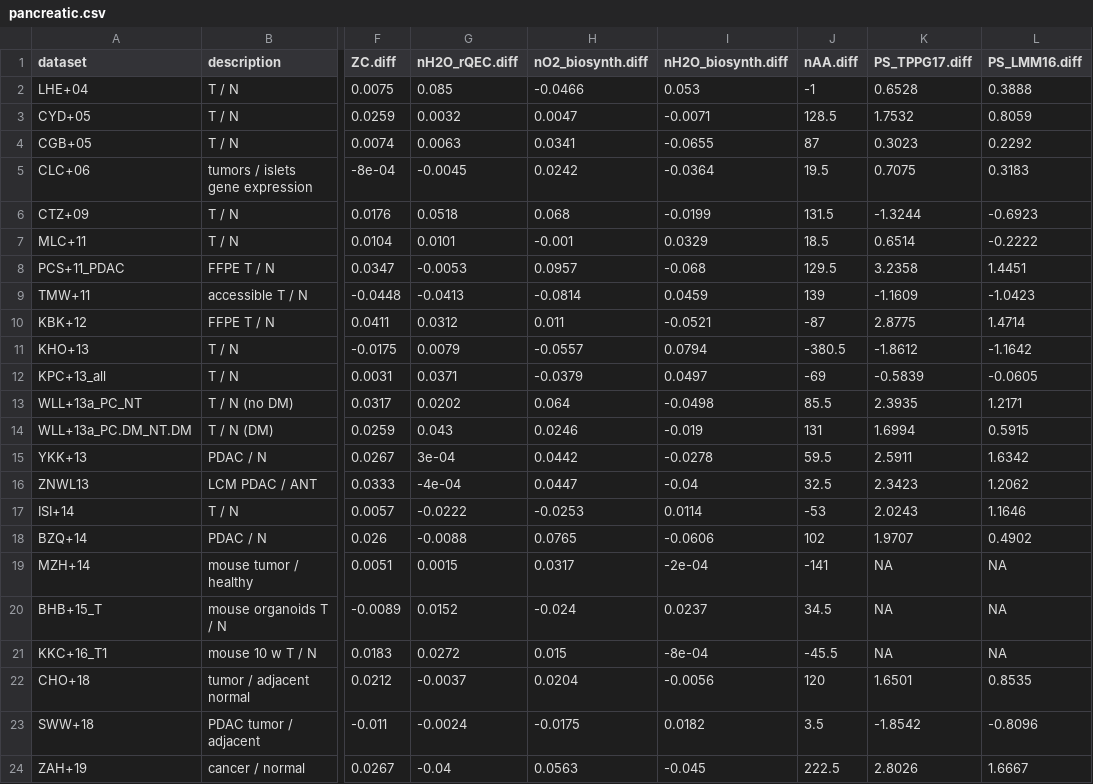
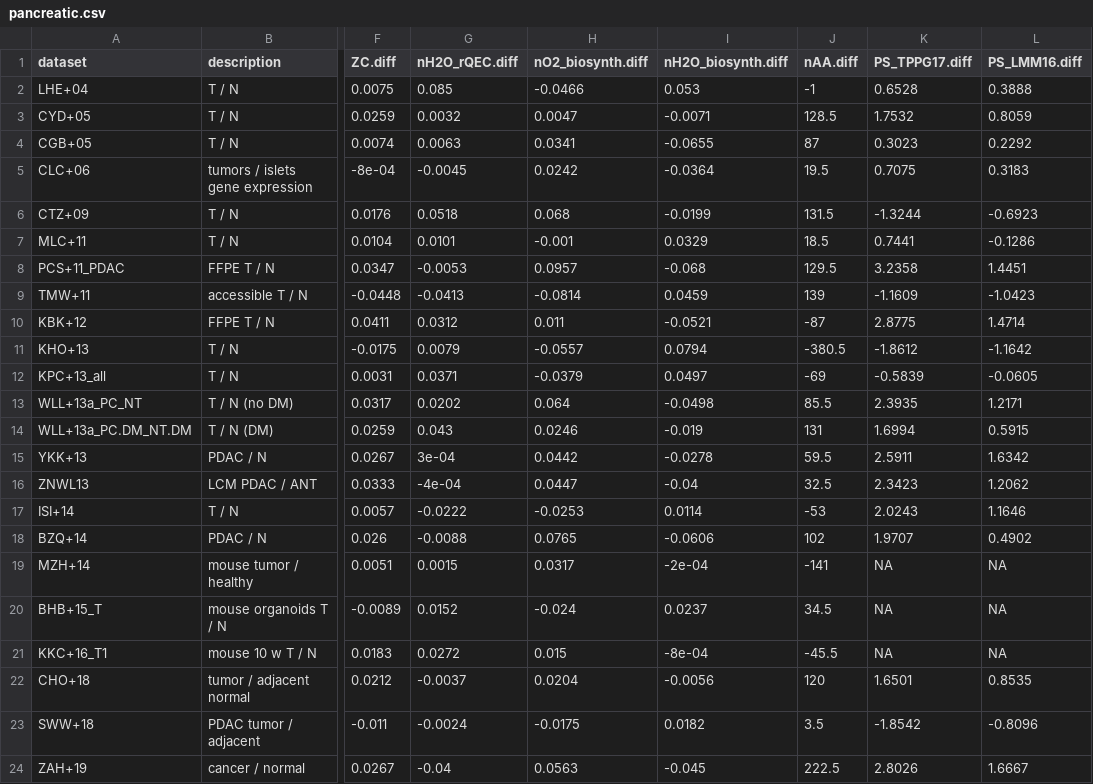
Before and after one commit to jedick/canprot, a CSV file: inst/extdata/vignette_output/pancreatic.csv, drawn as a sheet; only a part is shown, gaps mark what is left out; the diff names each change by its address in the sheet, - before the commit and + after, or states it on an @@ line.

```diff
--- a/inst/extdata/vignette_output/pancreatic.csv
+++ b/inst/extdata/vignette_output/pancreatic.csv
-K7 (PS_TPPG17.diff): 0.6514
+K7 (PS_TPPG17.diff): 0.7441
-L7 (PS_LMM16.diff): -0.2222
+L7 (PS_LMM16.diff): -0.1286
```
Also changed, not shown: inst/extdata/vignette_output/3D.csv, inst/extdata/vignette_output/lung.csv, 2 other files.
